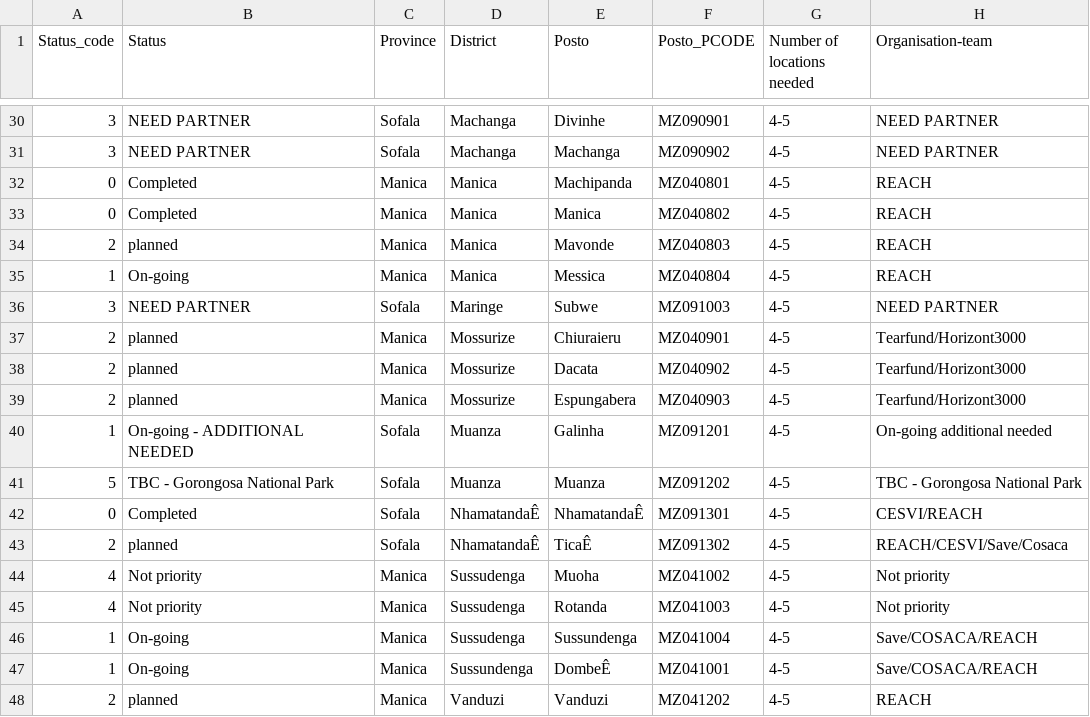
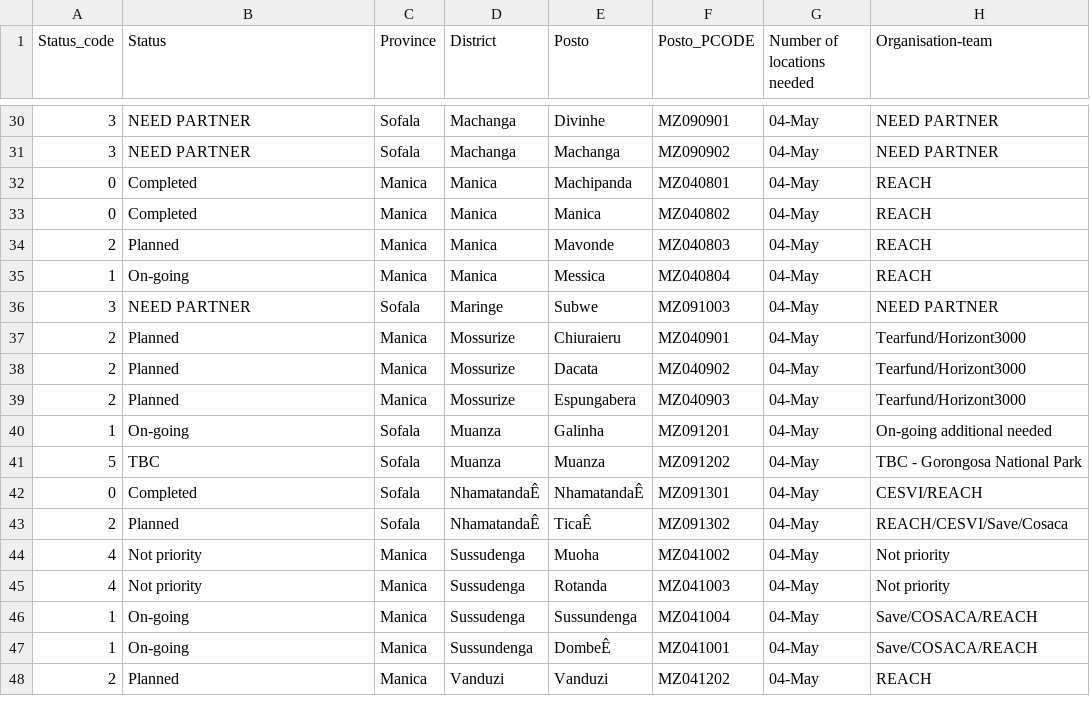
Before and after one commit to onaio/ingc-mozambique-data, a CSV file: moz/mra-progress/MRA_progress_5_april.csv, drawn as a sheet; only a part is shown, gaps mark what is left out; the diff covers the shown part only.

```diff
--- a/moz/mra-progress/MRA_progress_5_april.csv
+++ b/moz/mra-progress/MRA_progress_5_april.csv
@@ -30,19 +30,19 @@ Status_code,Status,Province,District,Posto,Posto_PCODE,Number of locations neede
-3,NEED PARTNER,Sofala,Machanga,Divinhe,MZ090901,4-5,NEED PARTNER
-3,NEED PARTNER,Sofala,Machanga,Machanga,MZ090902,4-5,NEED PARTNER
-0,Completed,Manica,Manica,Machipanda,MZ040801,4-5,REACH
-0,Completed,Manica,Manica,Manica,MZ040802,4-5,REACH
-2,planned,Manica,Manica,Mavonde,MZ040803,4-5,REACH
-1,On-going,Manica,Manica,Messica,MZ040804,4-5,REACH
-3,NEED PARTNER,Sofala,Maringe,Subwe,MZ091003,4-5,NEED PARTNER
-2,planned,Manica,Mossurize,Chiuraieru,MZ040901,4-5,Tearfund/Horizont3000
-2,planned,Manica,Mossurize,Dacata,MZ040902,4-5,Tearfund/Horizont3000
-2,planned,Manica,Mossurize,Espungabera,MZ040903,4-5,Tearfund/Horizont3000
-1,On-going - ADDITIONAL NEEDED,Sofala,Muanza,Galinha,MZ091201,4-5,On-going additional needed
-5,TBC - Gorongosa National Park,Sofala,Muanza,Muanza,MZ091202,4-5,TBC - Gorongosa National Park
-0,Completed,Sofala,NhamatandaÊ,NhamatandaÊ,MZ091301,4-5,CESVI/REACH
-2,planned,Sofala,NhamatandaÊ,TicaÊ,MZ091302,4-5,REACH/CESVI/Save/Cosaca
-4,Not priority,Manica,Sussudenga,Muoha,MZ041002,4-5,Not priority
-4,Not priority,Manica,Sussudenga,Rotanda,MZ041003,4-5,Not priority
-1,On-going,Manica,Sussudenga,Sussundenga,MZ041004,4-5,Save/COSACA/REACH
-1,On-going,Manica,Sussundenga,DombeÊ,MZ041001,4-5,Save/COSACA/REACH
-2,planned,Manica,Vanduzi,Vanduzi,MZ041202,4-5,REACH
+3,NEED PARTNER,Sofala,Machanga,Divinhe,MZ090901,04-May,NEED PARTNER
+3,NEED PARTNER,Sofala,Machanga,Machanga,MZ090902,04-May,NEED PARTNER
+0,Completed,Manica,Manica,Machipanda,MZ040801,04-May,REACH
+0,Completed,Manica,Manica,Manica,MZ040802,04-May,REACH
+2,Planned,Manica,Manica,Mavonde,MZ040803,04-May,REACH
+1,On-going,Manica,Manica,Messica,MZ040804,04-May,REACH
+3,NEED PARTNER,Sofala,Maringe,Subwe,MZ091003,04-May,NEED PARTNER
+2,Planned,Manica,Mossurize,Chiuraieru,MZ040901,04-May,Tearfund/Horizont3000
+2,Planned,Manica,Mossurize,Dacata,MZ040902,04-May,Tearfund/Horizont3000
+2,Planned,Manica,Mossurize,Espungabera,MZ040903,04-May,Tearfund/Horizont3000
+1,On-going,Sofala,Muanza,Galinha,MZ091201,04-May,On-going additional needed
+5,TBC,Sofala,Muanza,Muanza,MZ091202,04-May,TBC - Gorongosa National Park
+0,Completed,Sofala,NhamatandaÊ,NhamatandaÊ,MZ091301,04-May,CESVI/REACH
+2,Planned,Sofala,NhamatandaÊ,TicaÊ,MZ091302,04-May,REACH/CESVI/Save/Cosaca
+4,Not priority,Manica,Sussudenga,Muoha,MZ041002,04-May,Not priority
+4,Not priority,Manica,Sussudenga,Rotanda,MZ041003,04-May,Not priority
+1,On-going,Manica,Sussudenga,Sussundenga,MZ041004,04-May,Save/COSACA/REACH
+1,On-going,Manica,Sussundenga,DombeÊ,MZ041001,04-May,Save/COSACA/REACH
+2,Planned,Manica,Vanduzi,Vanduzi,MZ041202,04-May,REACH
```
Also changed, not shown: 34 edited cells elsewhere in this file.
